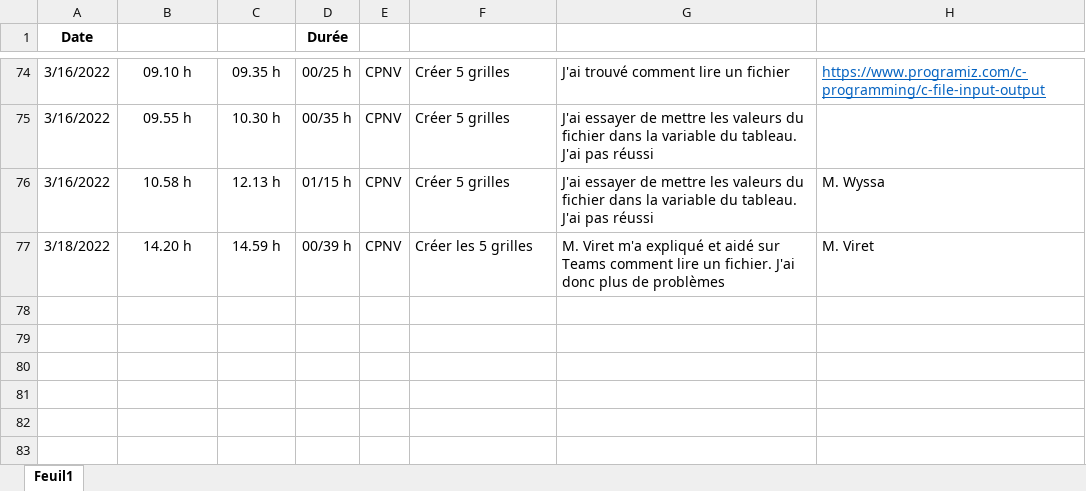
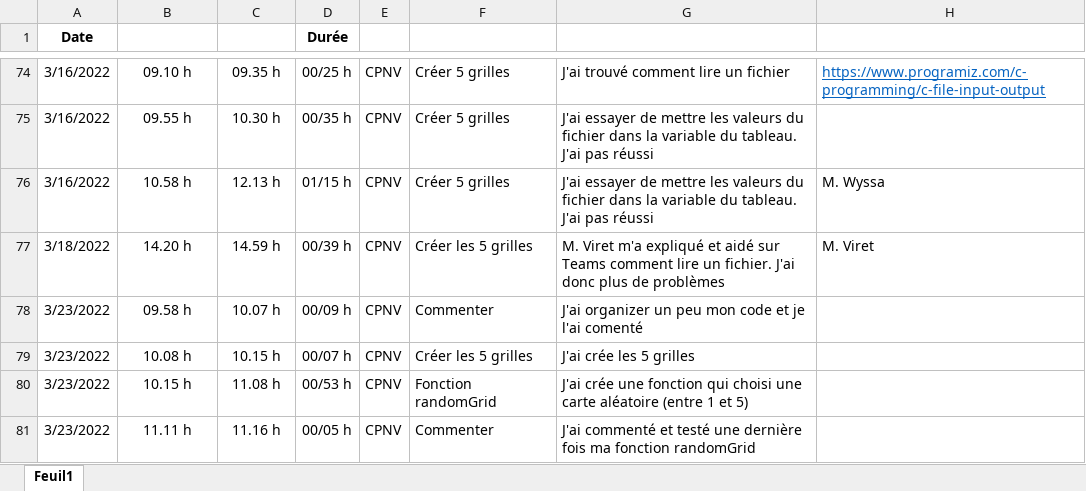
Before and after one commit to JoaoSantos129/BatailleNavale, an Excel workbook: Journaux/JournalDeTravail.xlsx, sheet Feuil1, drawn as a sheet; only a part is shown, gaps mark what is left out; values as stored, in another font and other column widths than the file's, no borders; conditional formats and table styles not drawn; the diff names each change by its address in the sheet, - before the commit and + after, or states it on an @@ line.

Commit message:
fini les grilles aléatoires

```diff
--- a/Journaux/JournalDeTravail.xlsx (sheet Feuil1)
+++ b/Journaux/JournalDeTravail.xlsx (sheet Feuil1)
+row 78: 3/23/2022 | 09.58 h | 10.07 h | 00/09 h | CPNV | Commenter | J'ai organizer un peu mon code et je l'ai comenté
+row 79: 3/23/2022 | 10.08 h | 10.15 h | 00/07 h | CPNV | Créer les 5 grilles | J'ai crée les 5 grilles
+row 80: 3/23/2022 | 10.15 h | 11.08 h | 00/53 h | CPNV | Fonction randomGrid | J'ai crée une fonction qui choisi une carte aléatoire (entre 1 et 5)
+row 81: 3/23/2022 | 11.11 h | 11.16 h | 00/05 h | CPNV | Commenter | J'ai commenté et testé une dernière fois ma fonction randomGrid
```
Also changed, not shown: Journaux/JournalDeBord.xlsx, 12 other files.
